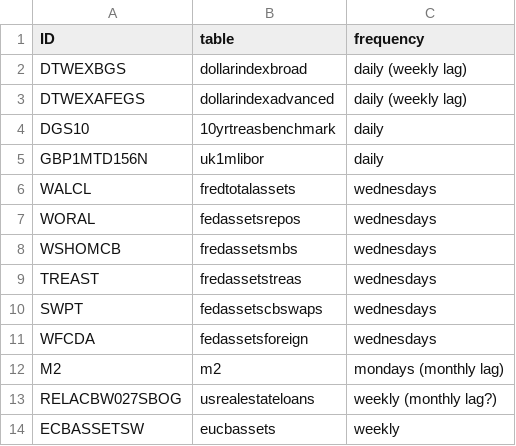
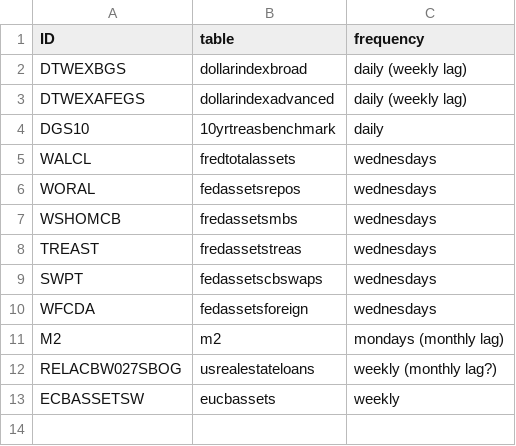
Before and after one commit to davewang93/ForexDashboard, a CSV file: FredListDailies.csv, drawn as a sheet.

```diff
--- a/FredListDailies.csv
+++ b/FredListDailies.csv
@@ -4,3 +4,2 @@ DTWEXAFEGS,dollarindexadvanced,daily (weekly lag)
 DGS10,10yrtreasbenchmark,daily
-GBP1MTD156N,uk1mlibor,daily
 WALCL,fredtotalassets,wednesdays
```
Also changed, not shown: FredList.csv, QuandlList.csv, 5 other files.
